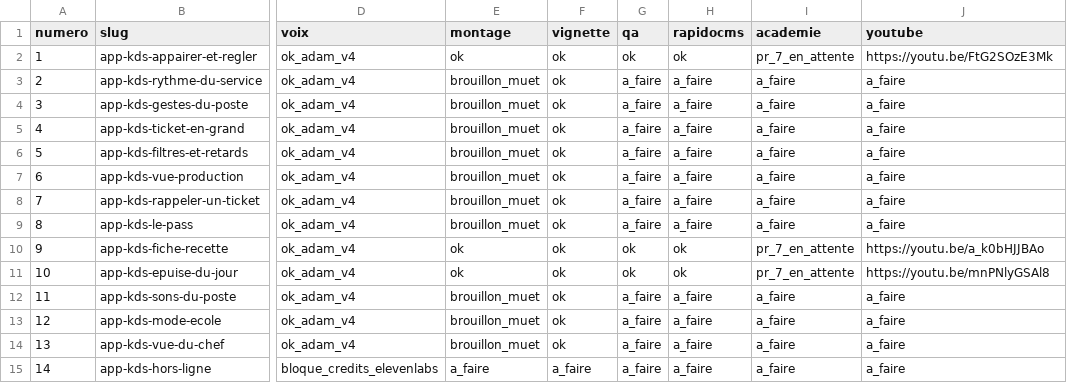
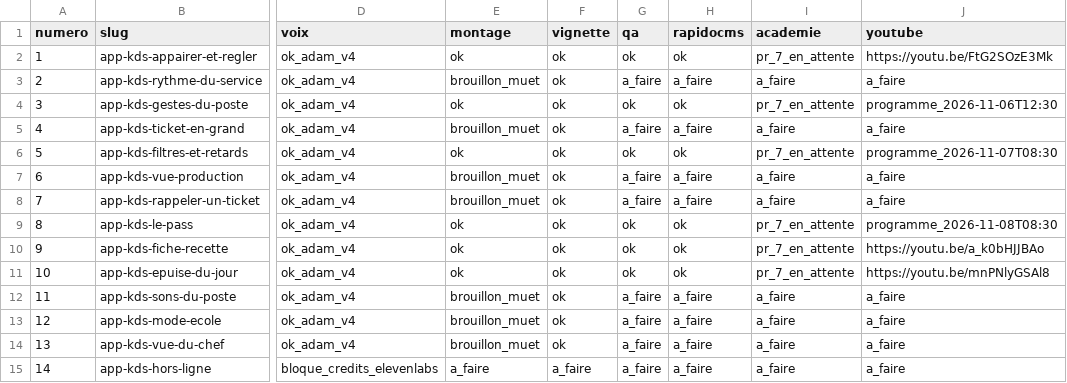
Before and after one commit to PrendsTaPart/Video, a CSV file: foodeatup-tutos-kds/statut.csv, drawn as a sheet; only a part is shown, gaps mark what is left out; the diff names each change by its address in the sheet, - before the commit and + after, or states it on an @@ line.

```diff
--- a/foodeatup-tutos-kds/statut.csv
+++ b/foodeatup-tutos-kds/statut.csv
-E4 (montage): brouillon_muet
+E4 (montage): ok
-G4 (qa): a_faire
+G4 (qa): ok
-H4 (rapidocms): a_faire
+H4 (rapidocms): ok
-I4 (academie): a_faire
+I4 (academie): pr_7_en_attente
-J4 (youtube): a_faire
+J4 (youtube): programme_2026-11-06T12:30
-E6 (montage): brouillon_muet
+E6 (montage): ok
-G6 (qa): a_faire
+G6 (qa): ok
-H6 (rapidocms): a_faire
+H6 (rapidocms): ok
-I6 (academie): a_faire
+I6 (academie): pr_7_en_attente
-J6 (youtube): a_faire
+J6 (youtube): programme_2026-11-07T08:30
-E9 (montage): brouillon_muet
+E9 (montage): ok
-G9 (qa): a_faire
+G9 (qa): ok
-H9 (rapidocms): a_faire
+H9 (rapidocms): ok
-I9 (academie): a_faire
+I9 (academie): pr_7_en_attente
-J9 (youtube): a_faire
+J9 (youtube): programme_2026-11-08T08:30
```
Also changed, not shown: 1 other file.
